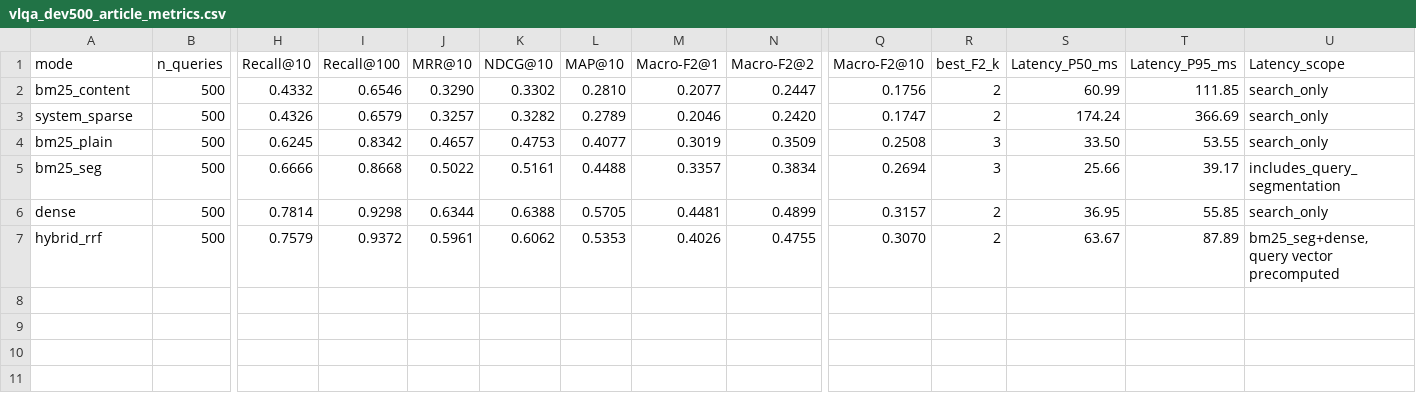
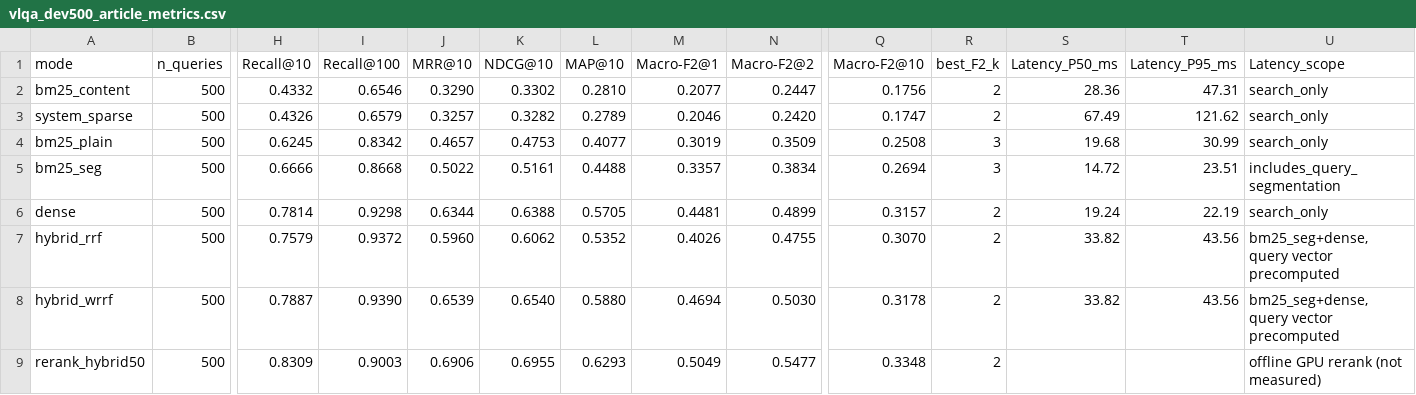
Before and after one commit to danielnguyen0705/vietlawbert, a CSV file: benchmark/results/vlqa_dev500_article_metrics.csv, drawn as a sheet; only a part is shown, gaps mark what is left out; rows hold the shown columns only; the diff names each change by its address in the sheet, - before the commit and + after, or states it on an @@ line.

```diff
--- a/benchmark/results/vlqa_dev500_article_metrics.csv
+++ b/benchmark/results/vlqa_dev500_article_metrics.csv
-S2 (Latency_P50_ms): 60.99
+S2 (Latency_P50_ms): 28.36
-T2 (Latency_P95_ms): 111.85
+T2 (Latency_P95_ms): 47.31
-S3 (Latency_P50_ms): 174.24
+S3 (Latency_P50_ms): 67.49
-T3 (Latency_P95_ms): 366.69
+T3 (Latency_P95_ms): 121.62
-S4 (Latency_P50_ms): 33.50
+S4 (Latency_P50_ms): 19.68
-T4 (Latency_P95_ms): 53.55
+T4 (Latency_P95_ms): 30.99
-S5 (Latency_P50_ms): 25.66
+S5 (Latency_P50_ms): 14.72
-T5 (Latency_P95_ms): 39.17
+T5 (Latency_P95_ms): 23.51
-S6 (Latency_P50_ms): 36.95
+S6 (Latency_P50_ms): 19.24
-T6 (Latency_P95_ms): 55.85
+T6 (Latency_P95_ms): 22.19
-J7 (MRR@10): 0.5961
+J7 (MRR@10): 0.5960
-L7 (MAP@10): 0.5353
+L7 (MAP@10): 0.5352
-S7 (Latency_P50_ms): 63.67
+S7 (Latency_P50_ms): 33.82
-T7 (Latency_P95_ms): 87.89
+T7 (Latency_P95_ms): 43.56
+row 8: hybrid_wrrf | 500 | 0.7887 | 0.9390 | 0.6539 | 0.6540 | 0.5880 | 0.4694 | 0.5030 | 0.3178 | 2 | 33.82 | 43.56 | bm25_seg+dense, query vector precomputed
+row 9: rerank_hybrid50 | 500 | 0.8309 | 0.9003 | 0.6906 | 0.6955 | 0.6293 | 0.5049 | 0.5477 | 0.3348 | 2 |  |  | offline GPU rerank (not measured)
```
Also changed, not shown: benchmark/results/vlqa_dev500_significance.csv, 1 other file.
